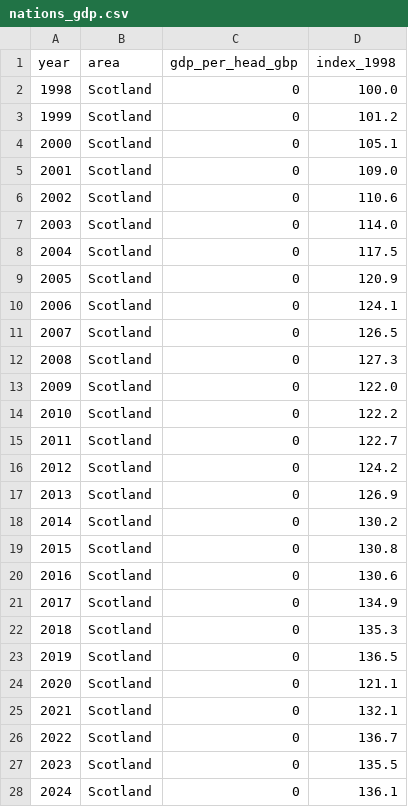
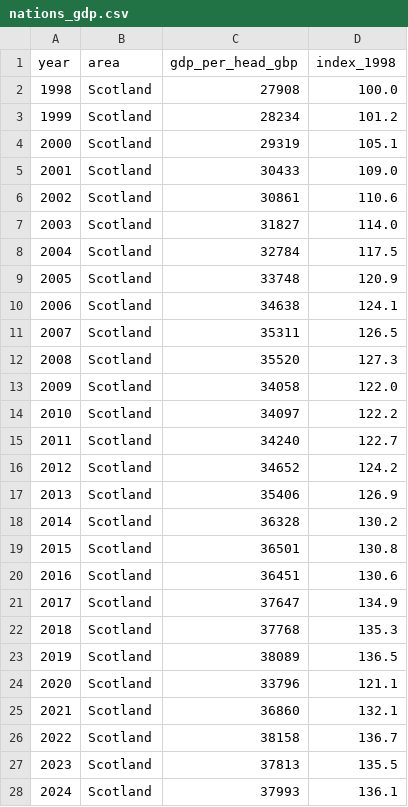
Before and after one commit to meera-burghardt/meera-burghardt.github.io, a CSV file: portfolio/nations_gdp.csv, drawn as a sheet; only a part is shown; the diff covers the shown part only.

```diff
--- a/portfolio/nations_gdp.csv
+++ b/portfolio/nations_gdp.csv
@@ -1,28 +1,28 @@
 year,area,gdp_per_head_gbp,index_1998
-1998,Scotland,0,100.0
-1999,Scotland,0,101.2
-2000,Scotland,0,105.1
-2001,Scotland,0,109.0
-2002,Scotland,0,110.6
-2003,Scotland,0,114.0
-2004,Scotland,0,117.5
-2005,Scotland,0,120.9
-2006,Scotland,0,124.1
-2007,Scotland,0,126.5
-2008,Scotland,0,127.3
-2009,Scotland,0,122.0
-2010,Scotland,0,122.2
-2011,Scotland,0,122.7
-2012,Scotland,0,124.2
-2013,Scotland,0,126.9
-2014,Scotland,0,130.2
-2015,Scotland,0,130.8
-2016,Scotland,0,130.6
-2017,Scotland,0,134.9
-2018,Scotland,0,135.3
-2019,Scotland,0,136.5
-2020,Scotland,0,121.1
-2021,Scotland,0,132.1
-2022,Scotland,0,136.7
-2023,Scotland,0,135.5
-2024,Scotland,0,136.1
+1998,Scotland,27908,100.0
+1999,Scotland,28234,101.2
+2000,Scotland,29319,105.1
+2001,Scotland,30433,109.0
+2002,Scotland,30861,110.6
+2003,Scotland,31827,114.0
+2004,Scotland,32784,117.5
+2005,Scotland,33748,120.9
+2006,Scotland,34638,124.1
+2007,Scotland,35311,126.5
+2008,Scotland,35520,127.3
+2009,Scotland,34058,122.0
+2010,Scotland,34097,122.2
+2011,Scotland,34240,122.7
+2012,Scotland,34652,124.2
+2013,Scotland,35406,126.9
+2014,Scotland,36328,130.2
+2015,Scotland,36501,130.8
+2016,Scotland,36451,130.6
+2017,Scotland,37647,134.9
+2018,Scotland,37768,135.3
+2019,Scotland,38089,136.5
+2020,Scotland,33796,121.1
+2021,Scotland,36860,132.1
+2022,Scotland,38158,136.7
+2023,Scotland,37813,135.5
+2024,Scotland,37993,136.1
```
Also changed, not shown: 81 edited cells elsewhere in this file, 29 other files.
